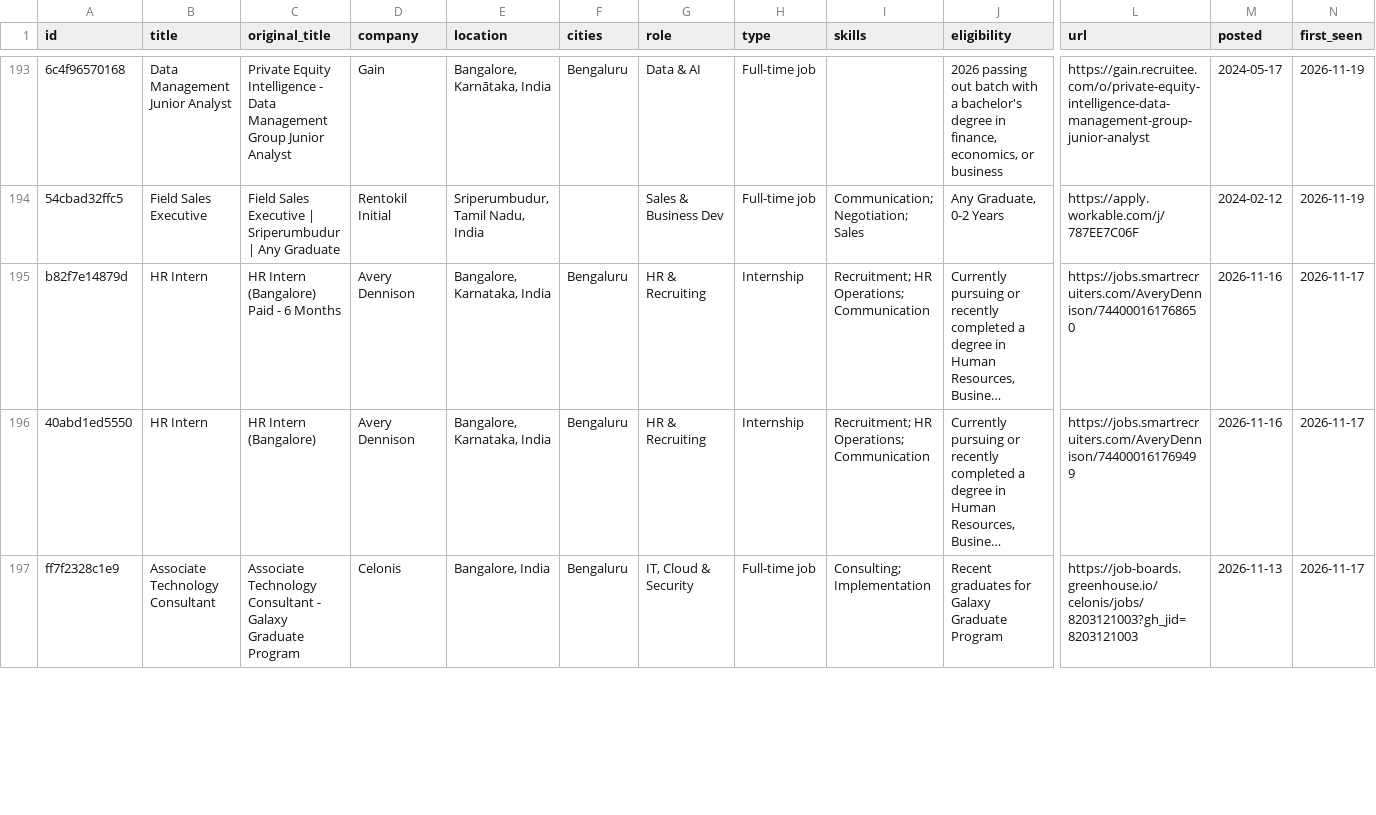
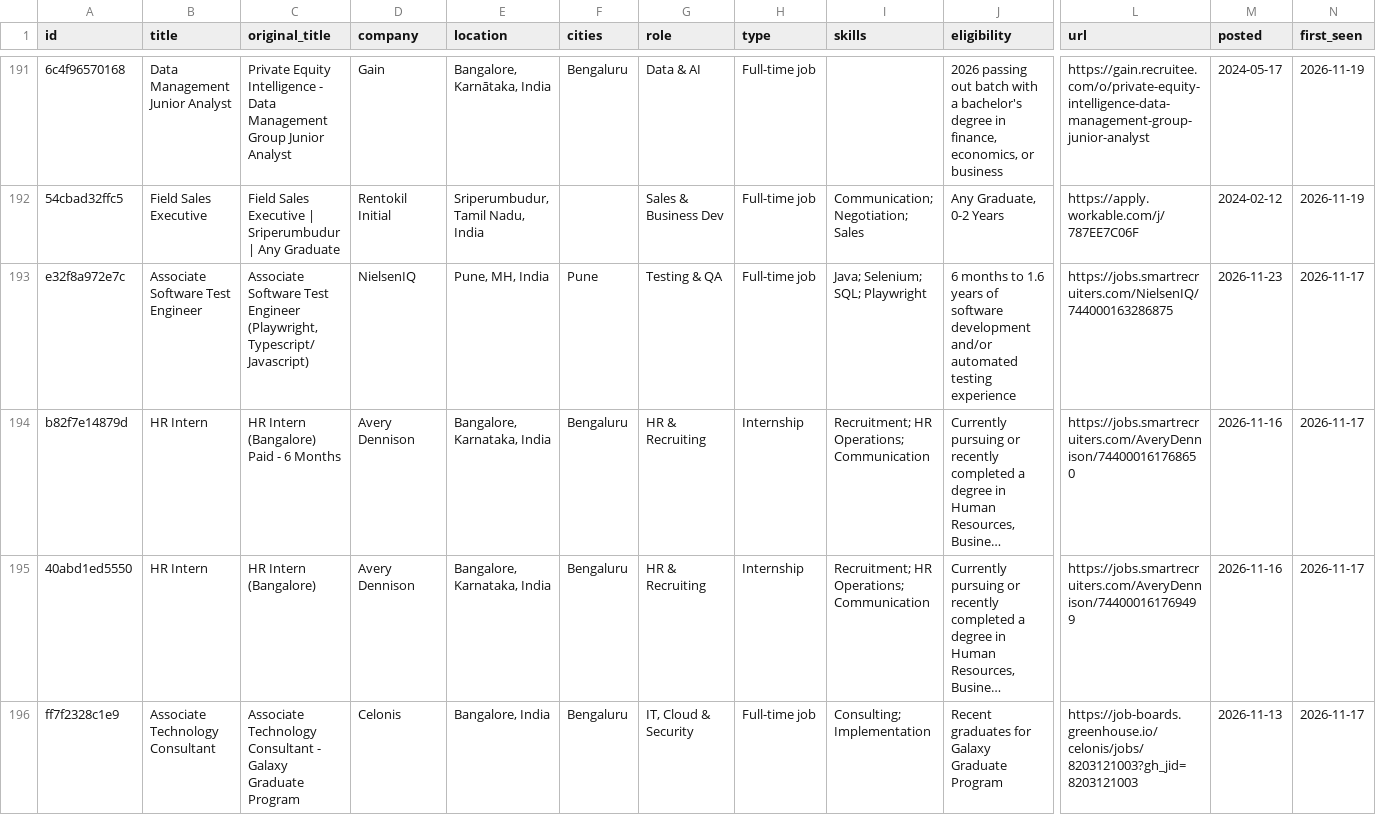
Before and after one commit to vrushali-pixel/beep-jobs, a CSV file: data/jobs.csv, drawn as a sheet; only a part is shown, gaps mark what is left out; long unchanged cells end in …; rows hold the shown columns only; the diff covers the shown part only; the diff names each change by its address in the sheet, - before the commit and + after, or states it on an @@ line.

```diff
--- a/data/jobs.csv
+++ b/data/jobs.csv
+row 193: e32f8a972e7c | Associate Software Test Engineer | Associate Software Test Engineer (Playwright, Typescript/ Javascript) | NielsenIQ | Pune, MH, India | Pune | Testing & QA | Full-time job | Java; Selenium; SQL; Playwright | 6 months to 1.6 years of software development and/or automated testing experience | https://jobs.smartrecruiters.com/NielsenIQ/744000163286875 | 2026-11-23 | 2026-11-17
```
Also changed, not shown: 1 added row, 4 removed rows and 2 edited cells elsewhere in this file, 5 other files.
